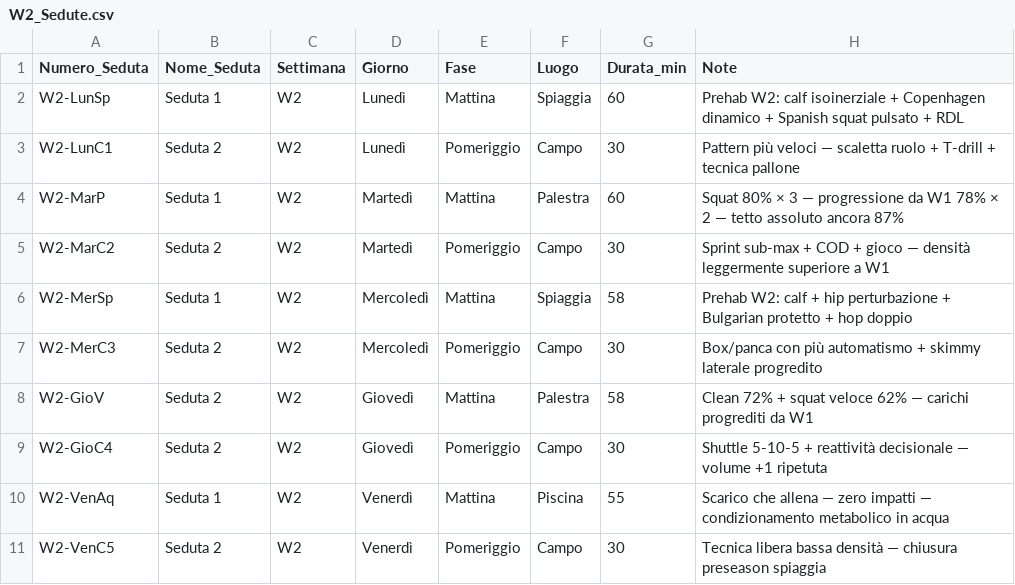
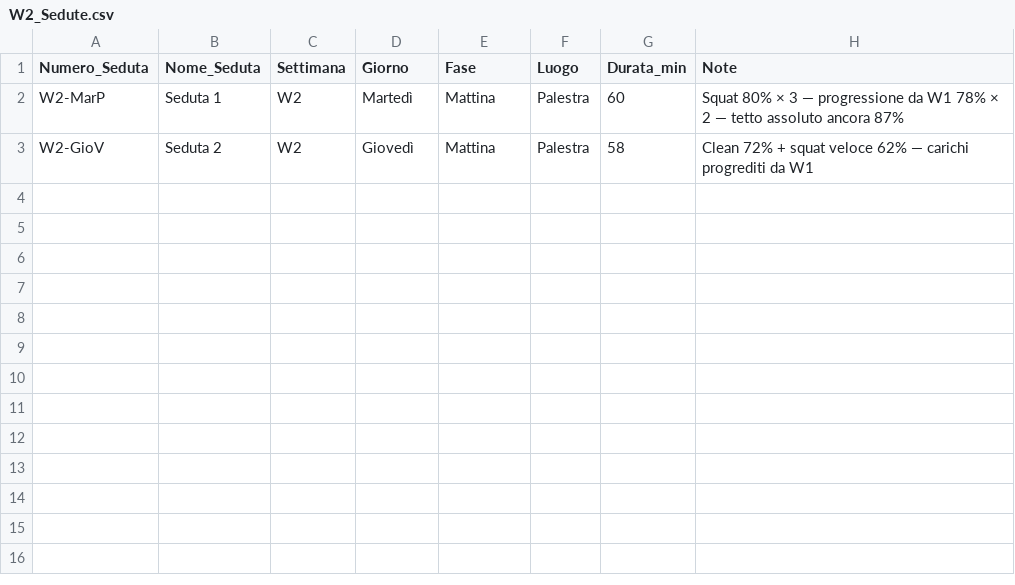
Before and after one commit to pamangiapane-lgtm/schede-allenamento, a CSV file: data/W2_Sedute.csv, drawn as a sheet; the diff names each change by its address in the sheet, - before the commit and + after, or states it on an @@ line.

```diff
--- a/data/W2_Sedute.csv
+++ b/data/W2_Sedute.csv
-row 2: W2-LunSp | Seduta 1 | W2 | Lunedì | Mattina | Spiaggia | 60 | Prehab W2: calf isoinerziale + Copenhagen dinamico + Spanish squat pulsato + RDL
-row 3: W2-LunC1 | Seduta 2 | W2 | Lunedì | Pomeriggio | Campo | 30 | Pattern più veloci — scaletta ruolo + T-drill + tecnica pallone
-row 5: W2-MarC2 | Seduta 2 | W2 | Martedì | Pomeriggio | Campo | 30 | Sprint sub-max + COD + gioco — densità leggermente superiore a W1
-row 6: W2-MerSp | Seduta 1 | W2 | Mercoledì | Mattina | Spiaggia | 58 | Prehab W2: calf + hip perturbazione + Bulgarian protetto + hop doppio
-row 7: W2-MerC3 | Seduta 2 | W2 | Mercoledì | Pomeriggio | Campo | 30 | Box/panca con più automatismo + skimmy laterale progredito
-row 9: W2-GioC4 | Seduta 2 | W2 | Giovedì | Pomeriggio | Campo | 30 | Shuttle 5-10-5 + reattività decisionale — volume +1 ripetuta
-row 10: W2-VenAq | Seduta 1 | W2 | Venerdì | Mattina | Piscina | 55 | Scarico che allena — zero impatti — condizionamento metabolico in acqua
-row 11: W2-VenC5 | Seduta 2 | W2 | Venerdì | Pomeriggio | Campo | 30 | Tecnica libera bassa densità — chiusura preseason spiaggia
```
Also changed, not shown: data/W1_Sedute.csv, 2 other files.
